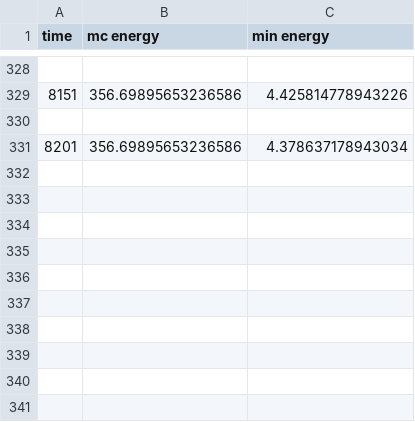
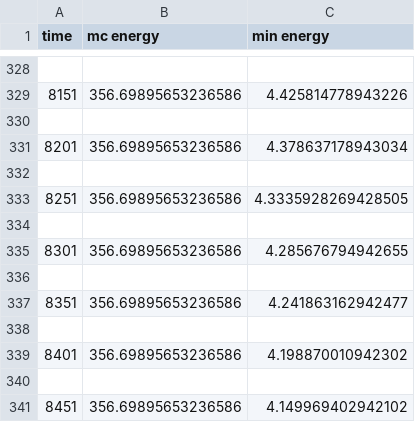
Before and after one commit to labaiotbkhn/datn-2021-wrsn-dqn, a CSV file: log/q_learning_0.csv, drawn as a sheet; only a part is shown, gaps mark what is left out.

```diff
--- a/log/q_learning_0.csv
+++ b/log/q_learning_0.csv
@@ -331 +331,11 @@ time,mc energy,min energy
 8201,356.69895653236586,4.378637178943034
+
+8251,356.69895653236586,4.3335928269428505
+
+8301,356.69895653236586,4.285676794942655
+
+8351,356.69895653236586,4.241863162942477
+
+8401,356.69895653236586,4.198870010942302
+
+8451,356.69895653236586,4.149969402942102
```
Also changed, not shown: data/thaydoitileguitin.csv, 44 other files.
